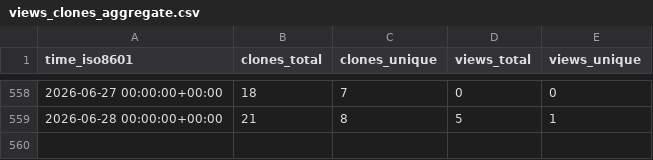
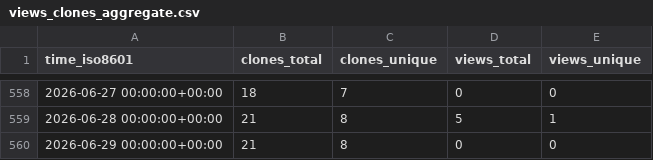
Before and after one commit to cubicleguy/su_arduino_uart, a CSV file: cubicleguy/su_arduino_uart/ghrs-data/views_clones_aggregate.csv, drawn as a sheet; only a part is shown, gaps mark what is left out; the diff names each change by its address in the sheet, - before the commit and + after, or states it on an @@ line.

```diff
--- a/cubicleguy/su_arduino_uart/ghrs-data/views_clones_aggregate.csv
+++ b/cubicleguy/su_arduino_uart/ghrs-data/views_clones_aggregate.csv
+row 560: 2026-06-29 00:00:00+00:00 | 21 | 8 | 0 | 0
```
Also changed, not shown: 1 other file.
